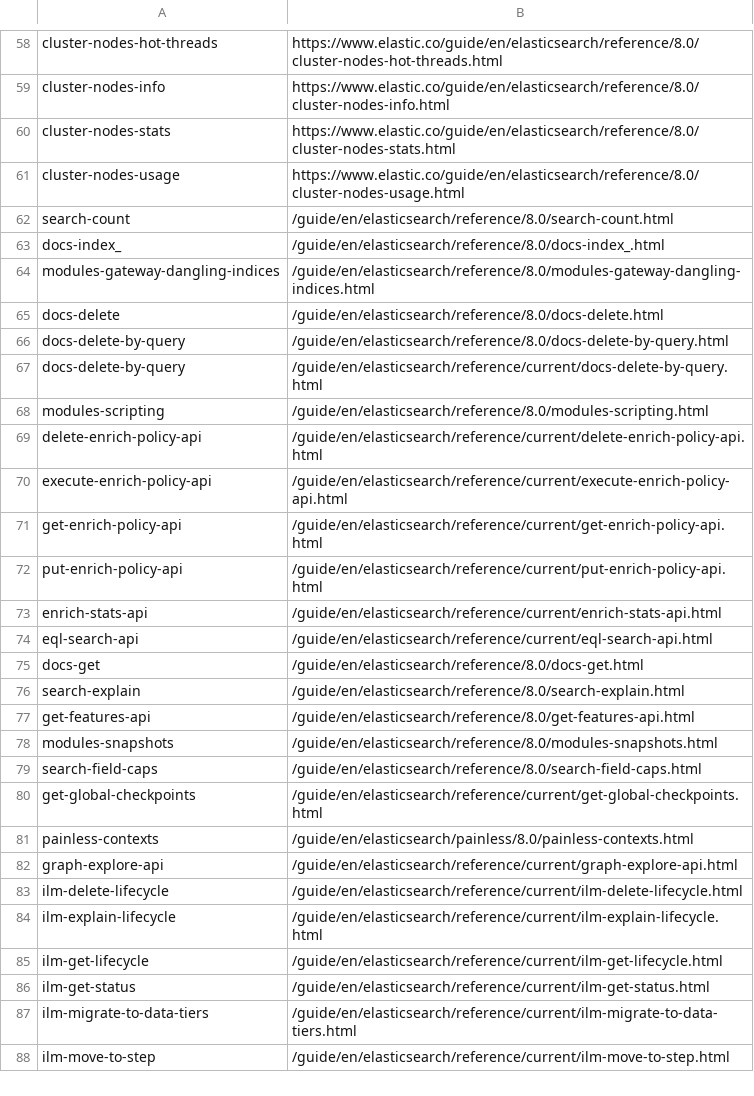
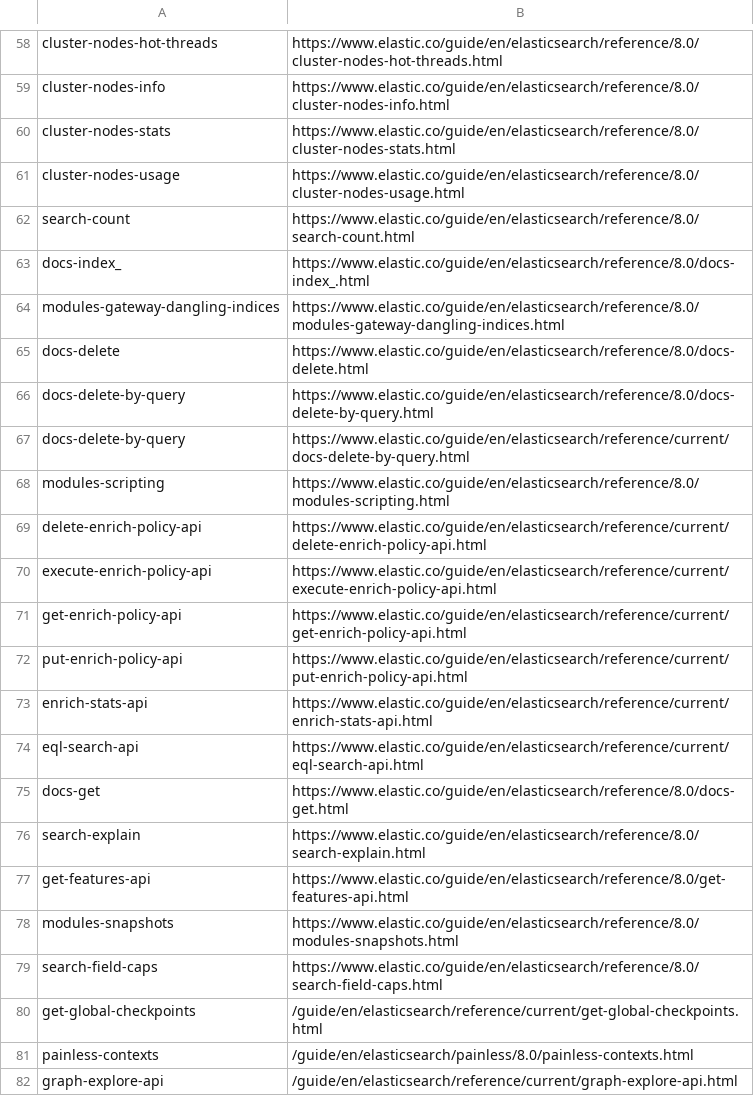
Before and after one commit to elastic/elasticsearch-specification, a CSV file: specification/_doc_ids/table.csv, drawn as a sheet; only a part is shown, gaps mark what is left out; the shorter side is filled out with more unchanged rows.

Commit message:
Fix links.

```diff
--- a/specification/_doc_ids/table.csv
+++ b/specification/_doc_ids/table.csv
@@ -61,20 +61,20 @@ cluster-nodes-stats,https://www.elastic.co/guide/en/elasticsearch/reference/8.0/
 cluster-nodes-usage,https://www.elastic.co/guide/en/elasticsearch/reference/8.0/cluster-nodes-usage.html
-search-count,/guide/en/elasticsearch/reference/8.0/search-count.html
-docs-index_,/guide/en/elasticsearch/reference/8.0/docs-index_.html
-modules-gateway-dangling-indices,/guide/en/elasticsearch/reference/8.0/modules-gateway-dangling-indices.html
-docs-delete,/guide/en/elasticsearch/reference/8.0/docs-delete.html
-docs-delete-by-query,/guide/en/elasticsearch/reference/8.0/docs-delete-by-query.html
-docs-delete-by-query,/guide/en/elasticsearch/reference/current/docs-delete-by-query.html
-modules-scripting,/guide/en/elasticsearch/reference/8.0/modules-scripting.html
-delete-enrich-policy-api,/guide/en/elasticsearch/reference/current/delete-enrich-policy-api.html
-execute-enrich-policy-api,/guide/en/elasticsearch/reference/current/execute-enrich-policy-api.html
-get-enrich-policy-api,/guide/en/elasticsearch/reference/current/get-enrich-policy-api.html
-put-enrich-policy-api,/guide/en/elasticsearch/reference/current/put-enrich-policy-api.html
-enrich-stats-api,/guide/en/elasticsearch/reference/current/enrich-stats-api.html
-eql-search-api,/guide/en/elasticsearch/reference/current/eql-search-api.html
-docs-get,/guide/en/elasticsearch/reference/8.0/docs-get.html
-search-explain,/guide/en/elasticsearch/reference/8.0/search-explain.html
-get-features-api,/guide/en/elasticsearch/reference/8.0/get-features-api.html
-modules-snapshots,/guide/en/elasticsearch/reference/8.0/modules-snapshots.html
-search-field-caps,/guide/en/elasticsearch/reference/8.0/search-field-caps.html
+search-count,https://www.elastic.co/guide/en/elasticsearch/reference/8.0/search-count.html
+docs-index_,https://www.elastic.co/guide/en/elasticsearch/reference/8.0/docs-index_.html
+modules-gateway-dangling-indices,https://www.elastic.co/guide/en/elasticsearch/reference/8.0/modules-gateway-dangling-indices.html
+docs-delete,https://www.elastic.co/guide/en/elasticsearch/reference/8.0/docs-delete.html
+docs-delete-by-query,https://www.elastic.co/guide/en/elasticsearch/reference/8.0/docs-delete-by-query.html
+docs-delete-by-query,https://www.elastic.co/guide/en/elasticsearch/reference/current/docs-delete-by-query.html
+modules-scripting,https://www.elastic.co/guide/en/elasticsearch/reference/8.0/modules-scripting.html
+delete-enrich-policy-api,https://www.elastic.co/guide/en/elasticsearch/reference/current/delete-enrich-policy-api.html
+execute-enrich-policy-api,https://www.elastic.co/guide/en/elasticsearch/reference/current/execute-enrich-policy-api.html
+get-enrich-policy-api,https://www.elastic.co/guide/en/elasticsearch/reference/current/get-enrich-policy-api.html
+put-enrich-policy-api,https://www.elastic.co/guide/en/elasticsearch/reference/current/put-enrich-policy-api.html
+enrich-stats-api,https://www.elastic.co/guide/en/elasticsearch/reference/current/enrich-stats-api.html
+eql-search-api,https://www.elastic.co/guide/en/elasticsearch/reference/current/eql-search-api.html
+docs-get,https://www.elastic.co/guide/en/elasticsearch/reference/8.0/docs-get.html
+search-explain,https://www.elastic.co/guide/en/elasticsearch/reference/8.0/search-explain.html
+get-features-api,https://www.elastic.co/guide/en/elasticsearch/reference/8.0/get-features-api.html
+modules-snapshots,https://www.elastic.co/guide/en/elasticsearch/reference/8.0/modules-snapshots.html
+search-field-caps,https://www.elastic.co/guide/en/elasticsearch/reference/8.0/search-field-caps.html
 get-global-checkpoints,/guide/en/elasticsearch/reference/current/get-global-checkpoints.html
```
